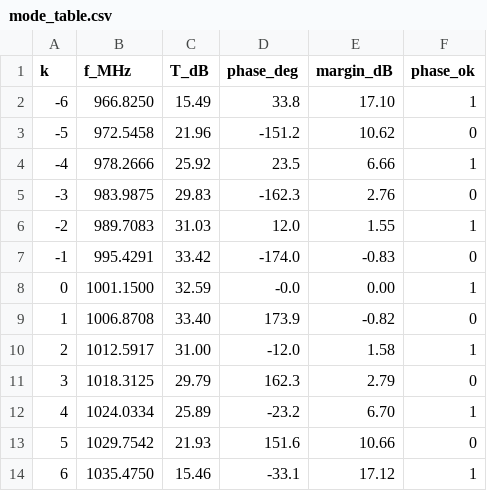
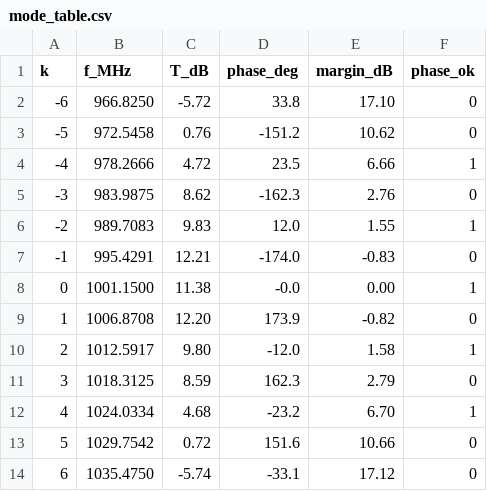
Before and after one commit to nishaangelinem-coder/Plasma-Catalyst-Microreactor-Digital-Twin, a CSV file: phononic-ring-oscillator/paper/data/mode_table.csv, drawn as a sheet.

```diff
--- a/phononic-ring-oscillator/paper/data/mode_table.csv
+++ b/phononic-ring-oscillator/paper/data/mode_table.csv
@@ -1,14 +1,14 @@
 k,f_MHz,T_dB,phase_deg,margin_dB,phase_ok
--6,966.8250,15.49,33.8,17.10,1
--5,972.5458,21.96,-151.2,10.62,0
--4,978.2666,25.92,23.5,6.66,1
--3,983.9875,29.83,-162.3,2.76,0
--2,989.7083,31.03,12.0,1.55,1
--1,995.4291,33.42,-174.0,-0.83,0
-0,1001.1500,32.59,-0.0,0.00,1
-1,1006.8708,33.40,173.9,-0.82,0
-2,1012.5917,31.00,-12.0,1.58,1
-3,1018.3125,29.79,162.3,2.79,0
-4,1024.0334,25.89,-23.2,6.70,1
-5,1029.7542,21.93,151.6,10.66,0
-6,1035.4750,15.46,-33.1,17.12,1
+-6,966.8250,-5.72,33.8,17.10,0
+-5,972.5458,0.76,-151.2,10.62,0
+-4,978.2666,4.72,23.5,6.66,1
+-3,983.9875,8.62,-162.3,2.76,0
+-2,989.7083,9.83,12.0,1.55,1
+-1,995.4291,12.21,-174.0,-0.83,0
+0,1001.1500,11.38,-0.0,0.00,1
+1,1006.8708,12.20,173.9,-0.82,0
+2,1012.5917,9.80,-12.0,1.58,1
+3,1018.3125,8.59,162.3,2.79,0
+4,1024.0334,4.68,-23.2,6.70,1
+5,1029.7542,0.72,151.6,10.66,0
+6,1035.4750,-5.74,-33.1,17.12,0
```
Also changed, not shown: phononic-ring-oscillator/paper/data/comparison.csv, phononic-ring-oscillator/paper/data/mode_margin_vs_N.csv, 29 other files.
